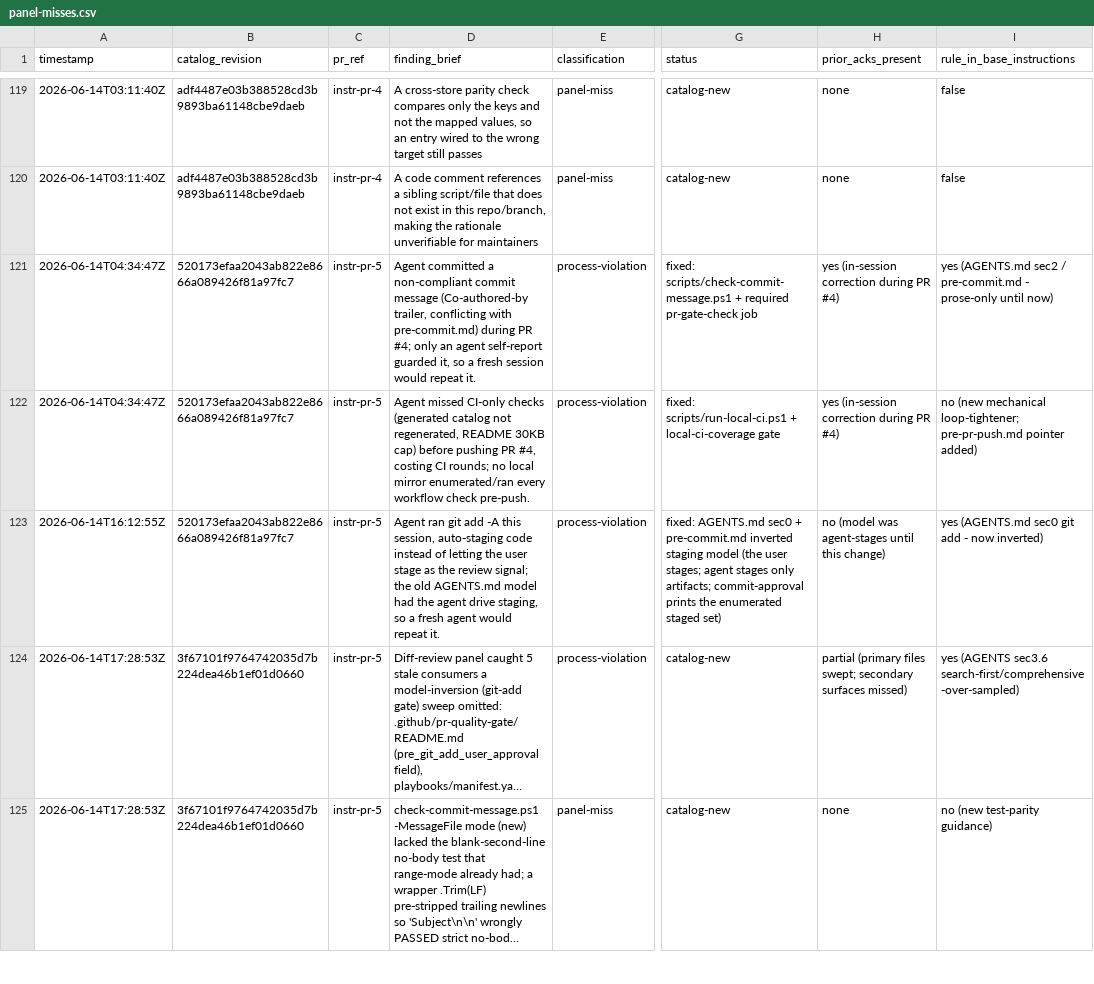
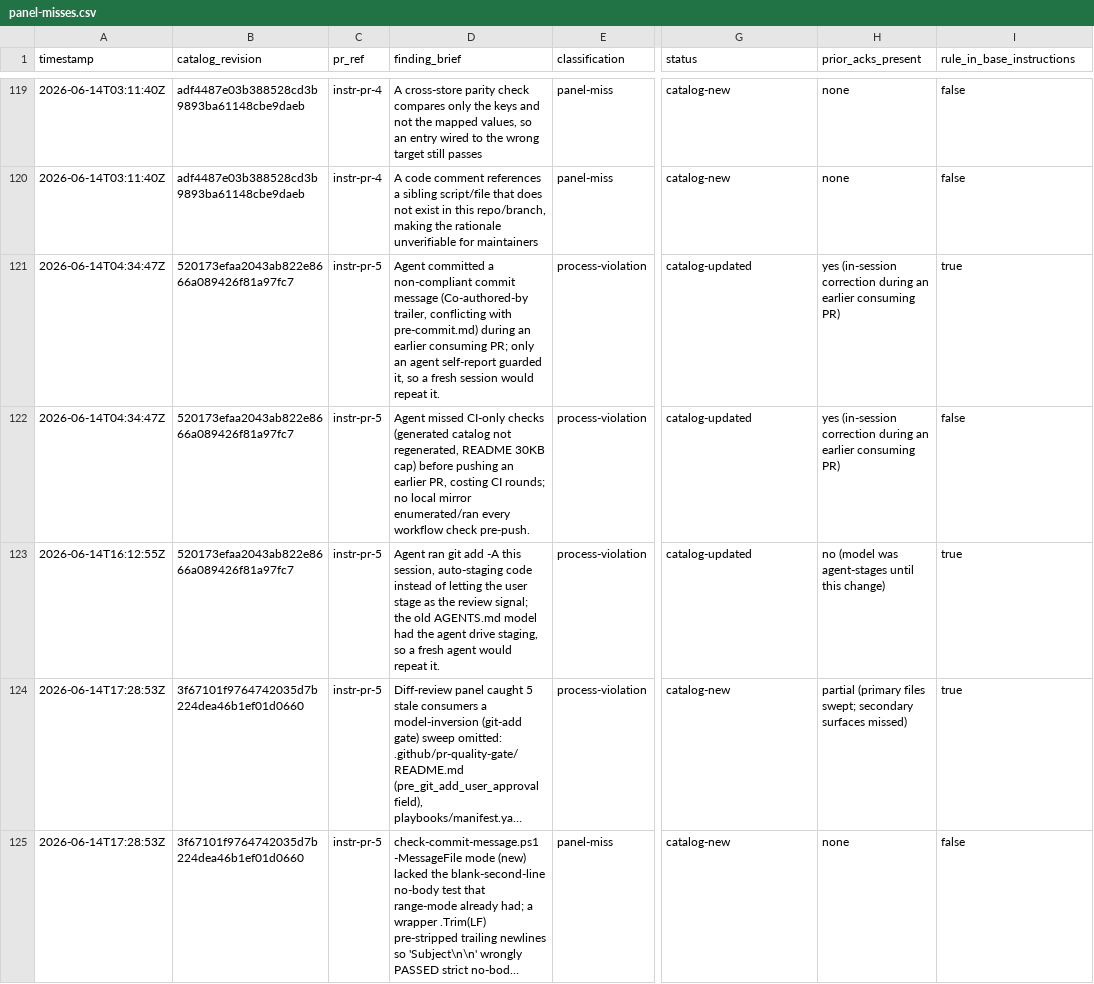
Before and after one commit to jschick04/CopilotInstructions, a CSV file: .github/pr-quality-gate/data/panel-misses.csv, drawn as a sheet; only a part is shown, gaps mark what is left out; long unchanged cells end in …; the diff covers the shown part only; the diff names each change by its address in the sheet, - before the commit and + after, or states it on an @@ line.

Commit message:
Sweep panel-misses ledger to compliance (refs, enum, status)

```diff
--- a/.github/pr-quality-gate/data/panel-misses.csv
+++ b/.github/pr-quality-gate/data/panel-misses.csv
-D121 (finding_brief): …pre-commit.md) during PR #4; only an…
+D121 (finding_brief): …pre-commit.md) during an earlier consuming PR; only an…
-G121 (status): fixed: scripts/check-commit-message.ps1 + required pr-gate-check job
+G121 (status): catalog-updated
-H121:H122 (prior_acks_present): …correction during PR #4)
+H121:H122 (prior_acks_present): …correction during an earlier consuming PR)
-I121 (rule_in_base_instructions): yes (AGENTS.md sec2 / pre-commit.md - prose-only until now)
+I121 (rule_in_base_instructions): true
-D122 (finding_brief): …before pushing PR #4, costing CI…
+D122 (finding_brief): …before pushing an earlier PR, costing CI…
-G122 (status): fixed: scripts/run-local-ci.ps1 + local-ci-coverage gate
+G122 (status): catalog-updated
-I122 (rule_in_base_instructions): no (new mechanical loop-tightener; pre-pr-push.md pointer added)
+I122 (rule_in_base_instructions): false
-G123 (status): fixed: AGENTS.md sec0 + pre-commit.md inverted staging model (the user stages; agent stages only artifacts; commit-approval prints the enumerated staged set)
+G123 (status): catalog-updated
-I123 (rule_in_base_instructions): yes (AGENTS.md sec0 git add - now inverted)
+I123 (rule_in_base_instructions): true
-I124 (rule_in_base_instructions): yes (AGENTS sec3.6 search-first/comprehensive-over-sampled)
+I124 (rule_in_base_instructions): true
-I125 (rule_in_base_instructions): no (new test-parity guidance)
+I125 (rule_in_base_instructions): false
```
Also changed, not shown: 5 added rows and 51 edited cells elsewhere in this file, 2 other files.
